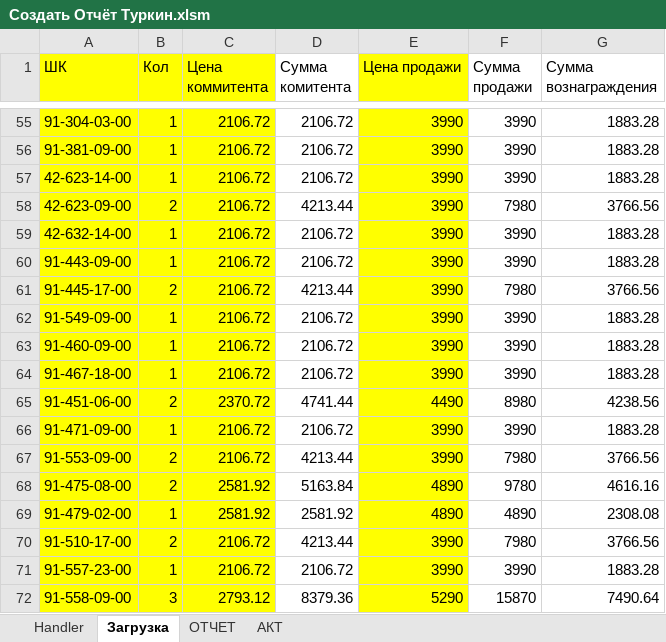
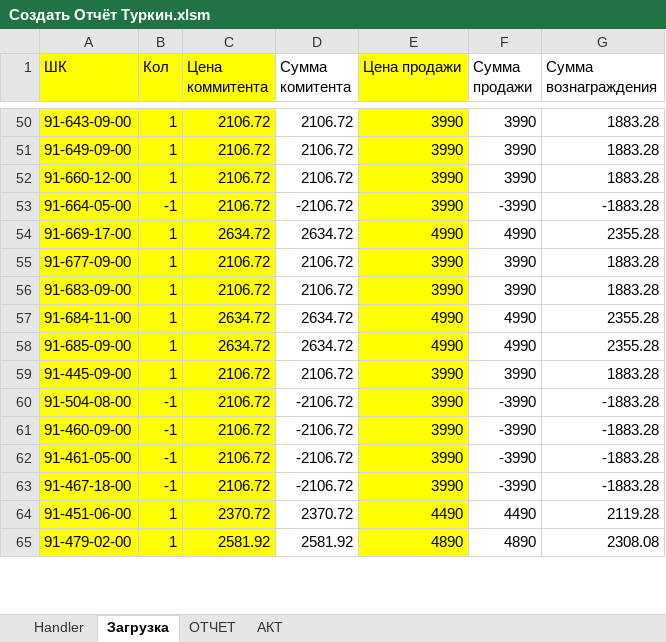
Before and after one commit to seyanaracore/HatsAndCaps, an Excel workbook: Excel/Создать Отчёт Туркин.xlsm, sheet Загрузка, drawn as a sheet; only a part is shown, gaps mark what is left out; values as stored, in another font and other column widths than the file's, no borders; removed rows and columns are numbered as before the commit, all else as after; the diff covers the shown part only; the diff names each change by its address in the sheet, - before the commit and + after, or states it on an @@ line.

```diff
--- a/Excel/Создать Отчёт Туркин.xlsm (sheet Загрузка)
+++ b/Excel/Создать Отчёт Туркин.xlsm (sheet Загрузка)
-A50 (ШК): 91-304-03-00
+A50 (ШК): 91-643-09-00
-A51 (ШК): 91-381-09-00
+A51 (ШК): 91-649-09-00
-A52 (ШК): 42-623-14-00
+A52 (ШК): 91-660-12-00
-row 58: 42-623-09-00 | 2 | 2106.72 | 4213.44 | 3990 | 7980 | 3766.56
+row 53: 91-664-05-00 | -1 | 2106.72 | -2106.72 | 3990 | -3990 | -1883.28
+row 54: 91-669-17-00 | 1 | 2634.72 | 2634.72 | 4990 | 4990 | 2355.28
-A55 (ШК): 42-632-14-00
+A55 (ШК): 91-677-09-00
-A56 (ШК): 91-443-09-00
+A56 (ШК): 91-683-09-00
-row 61: 91-445-17-00 | 2 | 2106.72 | 4213.44 | 3990 | 7980 | 3766.56
+row 57: 91-684-11-00 | 1 | 2634.72 | 2634.72 | 4990 | 4990 | 2355.28
+row 58: 91-685-09-00 | 1 | 2634.72 | 2634.72 | 4990 | 4990 | 2355.28
-A59 (ШК): 91-549-09-00
+A59 (ШК): 91-445-09-00
+row 60: 91-504-08-00 | -1 | 2106.72 | -2106.72 | 3990 | -3990 | -1883.28
-B61 (Кол): 1
+B61 (Кол): -1
-D61 (Сумма комитента): 2106.72
+D61 (Сумма комитента): -2106.72
-F61 (Сумма продажи): 3990
+F61 (Сумма продажи): -3990
-G61 (Сумма вознаграждения): 1883.28
+G61 (Сумма вознаграждения): -1883.28
+row 62: 91-461-05-00 | -1 | 2106.72 | -2106.72 | 3990 | -3990 | -1883.28
-B63 (Кол): 1
+B63 (Кол): -1
-D63 (Сумма комитента): 2106.72
+D63 (Сумма комитента): -2106.72
-F63 (Сумма продажи): 3990
+F63 (Сумма продажи): -3990
-G63 (Сумма вознаграждения): 1883.28
+G63 (Сумма вознаграждения): -1883.28
-B64 (Кол): 2
+B64 (Кол): 1
-D64 (Сумма комитента): 4741.44
+D64 (Сумма комитента): 2370.72
-F64 (Сумма продажи): 8980
+F64 (Сумма продажи): 4490
-G64 (Сумма вознаграждения): 4238.56
+G64 (Сумма вознаграждения): 2119.28
-row 66: 91-471-09-00 | 1 | 2106.72 | 2106.72 | 3990 | 3990 | 1883.28
-row 67: 91-553-09-00 | 2 | 2106.72 | 4213.44 | 3990 | 7980 | 3766.56
-row 68: 91-475-08-00 | 2 | 2581.92 | 5163.84 | 4890 | 9780 | 4616.16
-row 70: 91-510-17-00 | 2 | 2106.72 | 4213.44 | 3990 | 7980 | 3766.56
-row 71: 91-557-23-00 | 1 | 2106.72 | 2106.72 | 3990 | 3990 | 1883.28
-row 72: 91-558-09-00 | 3 | 2793.12 | 8379.36 | 5290 | 15870 | 7490.64
```
Also changed, not shown: 67 added rows, 73 removed rows, 15 edited cells and cell formats elsewhere in this sheet, sheet ОТЧЕТ, sheet Handler, sheet АКТ, formulas that keep their value, charts or pictures.
